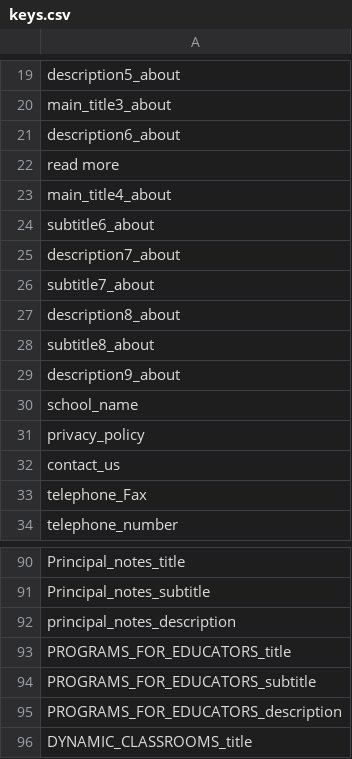
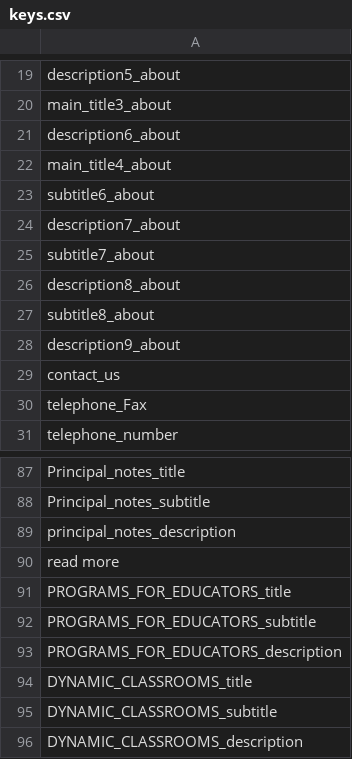
Before and after one commit to jalarosa/web-macquarieschool, a CSV file: resources/messages/keys.csv, drawn as a sheet; only a part is shown, gaps mark what is left out; the shorter side is filled out with more unchanged rows.

```diff
--- a/resources/messages/keys.csv
+++ b/resources/messages/keys.csv
@@ -21,3 +21,2 @@
 "description6_about",""
-"read more",""
 "main_title4_about",""
@@ -29,4 +28,2 @@
 "description9_about",""
-"school_name",""
-"privacy_policy",""
 "contact_us",""
@@ -92,2 +89,3 @@
 "principal_notes_description",""
+"read more",""
 "PROGRAMS_FOR_EDUCATORS_title",""
```
Also changed, not shown: resources/messages/messages_en.csv, resources/messages/messages_es.csv, 8 other files.
